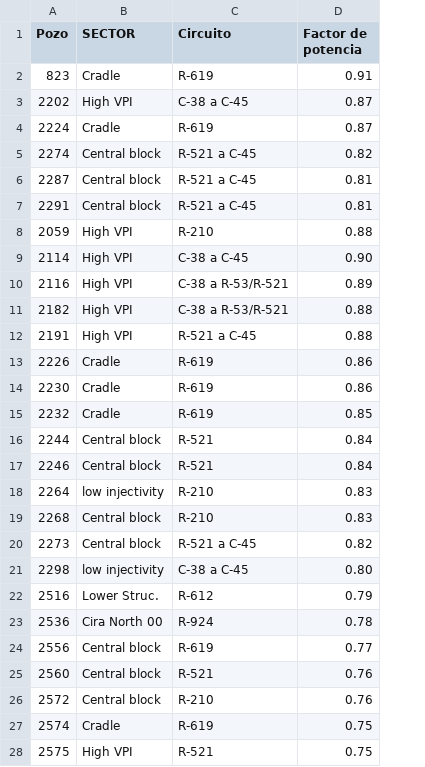
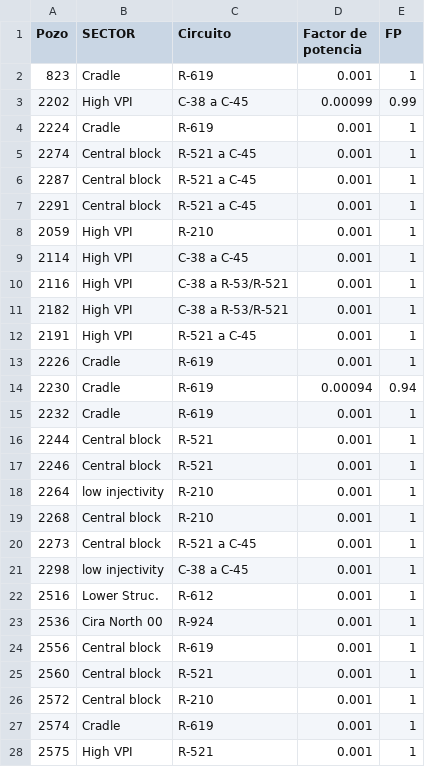
Before and after one commit to lealcl/TFM, a CSV file: variables_exogenas.csv, drawn as a sheet; only a part is shown; the diff covers the shown part only; the diff names each change by its address in the sheet, - before the commit and + after, or states it on an @@ line.

```diff
--- a/variables_exogenas.csv
+++ b/variables_exogenas.csv
+column E (FP), rows 2-28: 1 | 0.99 | 1 | 1 | 1 | 1 | 1 | 1 | 1 | 1 | 1 | 1 | 0.94 | 1 | 1 | 1 | 1 | 1 | 1 | 1 | 1 | 1 | 1 | 1 | 1 | 1 | 1
-D2 (Factor de potencia): 0.91
+D2 (Factor de potencia): 0.001
-D3 (Factor de potencia): 0.87
+D3 (Factor de potencia): 0.00099
-D4 (Factor de potencia): 0.87
+D4 (Factor de potencia): 0.001
-D5 (Factor de potencia): 0.82
+D5 (Factor de potencia): 0.001
-D6:D7 (Factor de potencia): 0.81
+D6:D7 (Factor de potencia): 0.001
-D8 (Factor de potencia): 0.88
+D8 (Factor de potencia): 0.001
-D9 (Factor de potencia): 0.90
+D9 (Factor de potencia): 0.001
-D10 (Factor de potencia): 0.89
+D10 (Factor de potencia): 0.001
-D11:D12 (Factor de potencia): 0.88
+D11:D12 (Factor de potencia): 0.001
-D13 (Factor de potencia): 0.86
+D13 (Factor de potencia): 0.001
-D14 (Factor de potencia): 0.86
+D14 (Factor de potencia): 0.00094
-D15 (Factor de potencia): 0.85
+D15 (Factor de potencia): 0.001
-D16:D17 (Factor de potencia): 0.84
+D16:D17 (Factor de potencia): 0.001
-D18:D19 (Factor de potencia): 0.83
+D18:D19 (Factor de potencia): 0.001
-D20 (Factor de potencia): 0.82
+D20 (Factor de potencia): 0.001
-D21 (Factor de potencia): 0.80
+D21 (Factor de potencia): 0.001
-D22 (Factor de potencia): 0.79
+D22 (Factor de potencia): 0.001
-D23 (Factor de potencia): 0.78
+D23 (Factor de potencia): 0.001
-D24 (Factor de potencia): 0.77
+D24 (Factor de potencia): 0.001
-D25:D26 (Factor de potencia): 0.76
+D25:D26 (Factor de potencia): 0.001
-D27:D28 (Factor de potencia): 0.75
+D27:D28 (Factor de potencia): 0.001
```
Also changed, not shown: 12 edited cells elsewhere in this file, 3 other files.
